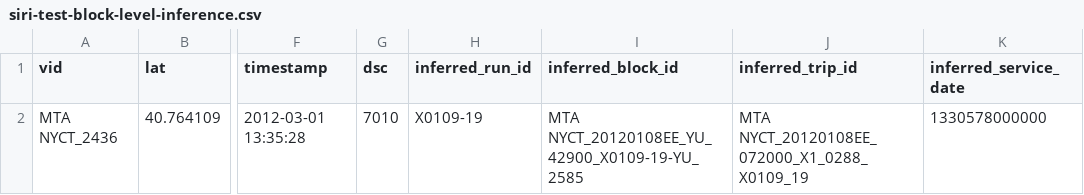
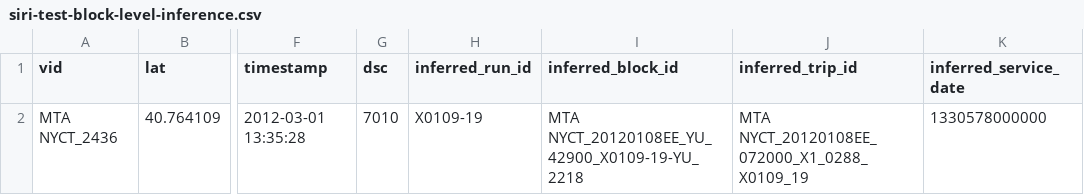
Before and after one commit to camsys/onebusaway-nyc, a CSV file: onebusaway-nyc-integration-tests/src/integration-test/resources/traces/siri-test-block-level-inference.csv, drawn as a sheet; only a part is shown, gaps mark what is left out; the diff names each change by its address in the sheet, - before the commit and + after, or states it on an @@ line.

```diff
--- a/onebusaway-nyc-integration-tests/src/integration-test/resources/traces/siri-test-block-level-inference.csv
+++ b/onebusaway-nyc-integration-tests/src/integration-test/resources/traces/siri-test-block-level-inference.csv
-I2 (inferred_block_id): MTA NYCT_20120108EE_YU_42900_X0109-19-YU_2585
+I2 (inferred_block_id): MTA NYCT_20120108EE_YU_42900_X0109-19-YU_2218
```
Also changed, not shown: onebusaway-nyc-integration-tests/src/integration-test/resources/traces/siri-test-block-level-inference-layover.csv, 18 other files.
